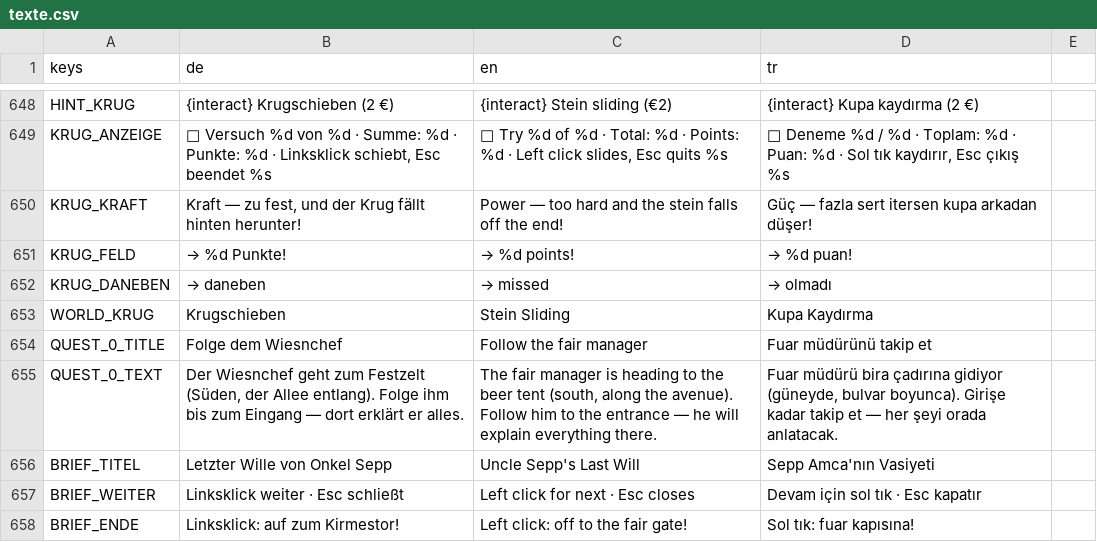
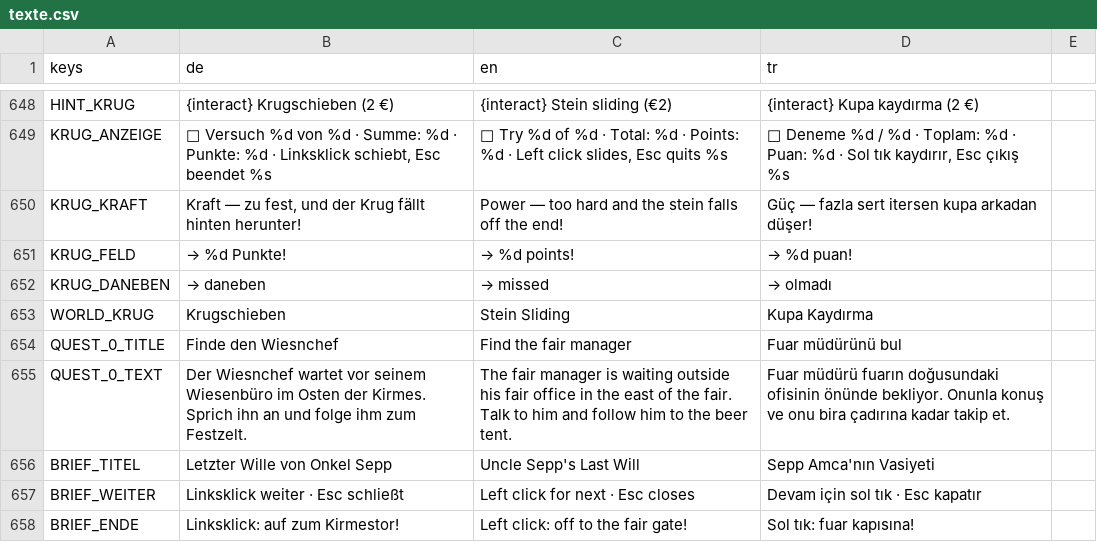
Before and after one commit to sysexperts/oktoberfest, a CSV file: locale/texte.csv, drawn as a sheet; only a part is shown, gaps mark what is left out; the diff covers the shown part only.

```diff
--- a/locale/texte.csv
+++ b/locale/texte.csv
@@ -656,4 +656,4 @@ KRUG_DANEBEN,→ daneben,→ missed,→ olmadı
 WORLD_KRUG,Krugschieben,Stein Sliding,Kupa Kaydırma
-QUEST_0_TITLE,Folge dem Wiesnchef,Follow the fair manager,Fuar müdürünü takip et
-QUEST_0_TEXT,"Der Wiesnchef geht zum Festzelt (Süden, der Allee entlang). Folge ihm bis zum Eingang — dort erklärt er alles.","The fair manager is heading to the beer tent (south, along the avenue). Follow him to the entrance — he will explain everything there.","Fuar müdürü bira çadırına gidiyor (güneyde, bulvar boyunca). Girişe kadar takip et — her şeyi orada anlatacak."
+QUEST_0_TITLE,Finde den Wiesnchef,Find the fair manager,Fuar müdürünü bul
+QUEST_0_TEXT,"Der Wiesnchef wartet vor seinem Wiesenbüro im Osten der Kirmes. Sprich ihn an und folge ihm zum Festzelt.","The fair manager is waiting outside his fair office in the east of the fair. Talk to him and follow him to the beer tent.","Fuar müdürü fuarın doğusundaki ofisinin önünde bekliyor. Onunla konuş ve onu bira çadırına kadar takip et."
 BRIEF_TITEL,Letzter Wille von Onkel Sepp,Uncle Sepp's Last Will,Sepp Amca'nın Vasiyeti
```
Also changed, not shown: 6 added rows and 42 edited cells elsewhere in this file, 14 other files.
